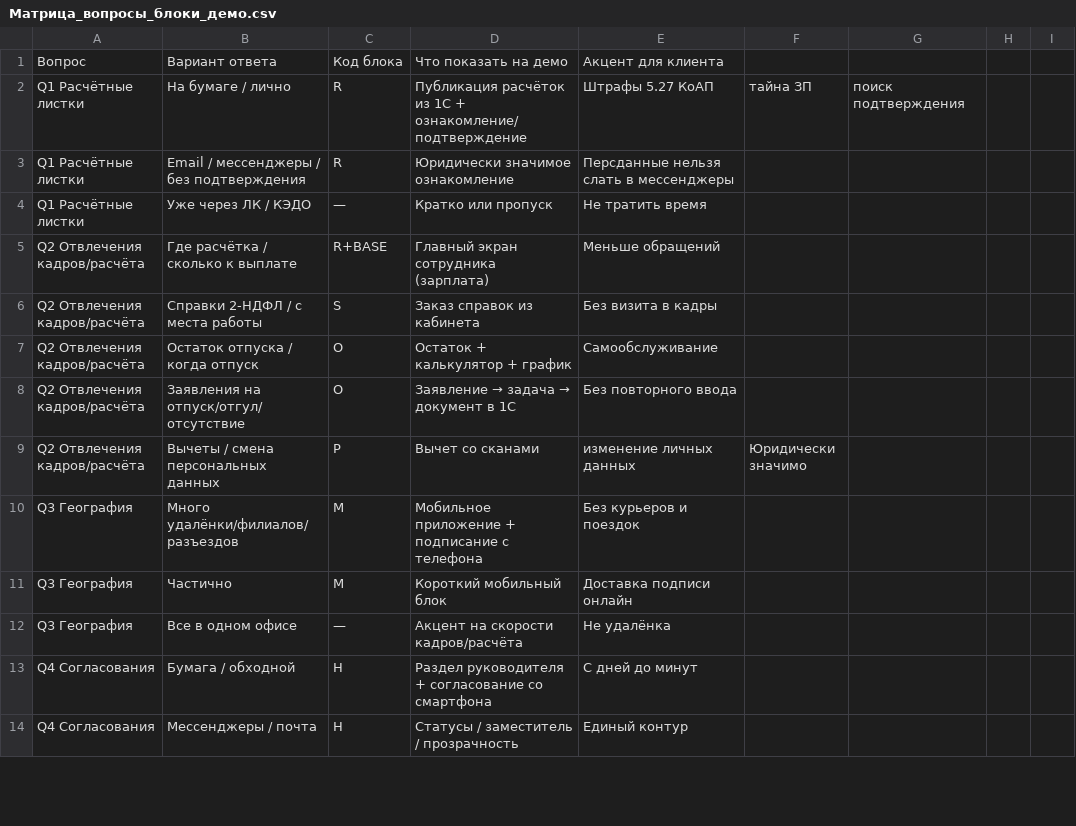
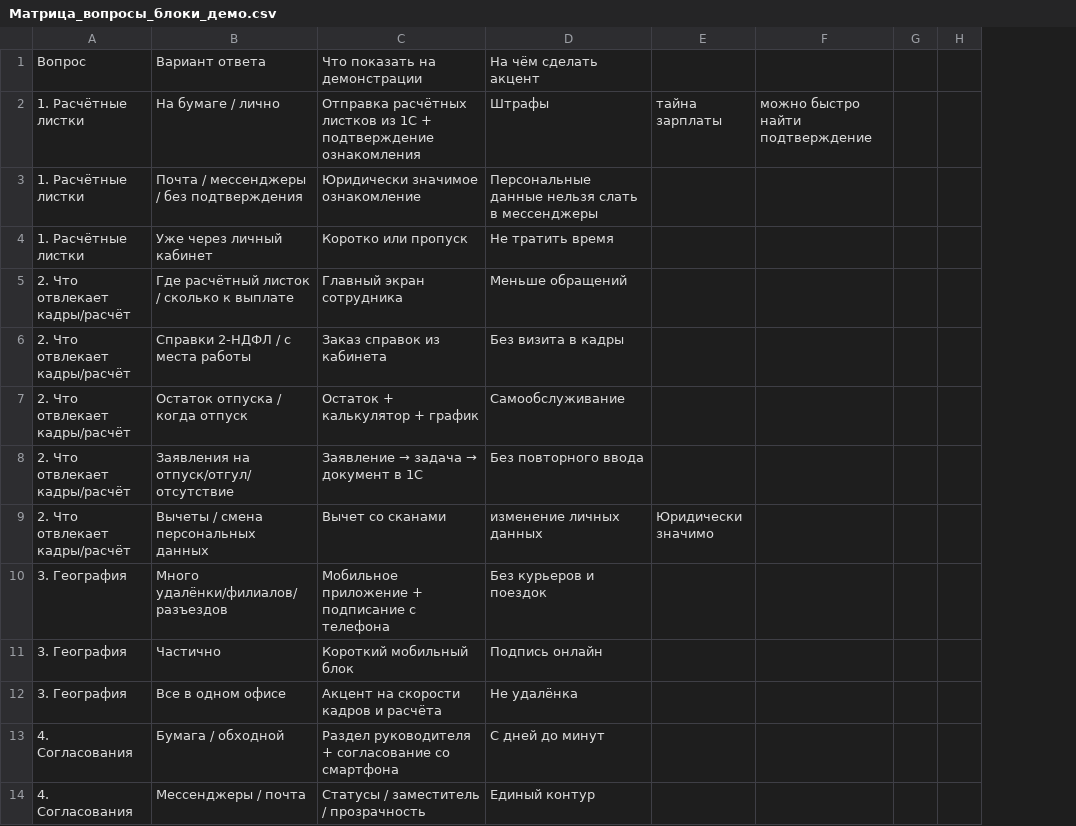
Before and after one commit to daaanilNikonov/for-lisa, a CSV file: demo-flow-ks/Матрица_вопросы_блоки_демо.csv, drawn as a sheet; only a part is shown; removed rows and columns are numbered as before the commit, all else as after; the diff covers the shown part only; the diff names each change by its address in the sheet, - before the commit and + after, or states it on an @@ line.

```diff
--- a/demo-flow-ks/Матрица_вопросы_блоки_демо.csv
+++ b/demo-flow-ks/Матрица_вопросы_блоки_демо.csv
-column A, rows 1-14: Вопрос | Q1 Расчётные листки | Q1 Расчётные листки | Q1 Расчётные листки | Q2 Отвлечения кадров/расчёта | Q2 Отвлечения кадров/расчёта | Q2 Отвлечения кадров/расчёта | Q2 Отвлечения кадров/расчёта | Q2 Отвлечения кадров/расчёта | Q3 География | Q3 География | Q3 География | Q4 Согласования | Q4 Согласования
+column A, rows 1-14: Вопрос | 1. Расчётные листки | 1. Расчётные листки | 1. Расчётные листки | 2. Что отвлекает кадры/расчёт | 2. Что отвлекает кадры/расчёт | 2. Что отвлекает кадры/расчёт | 2. Что отвлекает кадры/расчёт | 2. Что отвлекает кадры/расчёт | 3. География | 3. География | 3. География | 4. Согласования | 4. Согласования
-column C, rows 1-14: Код блока | R | R | — | R+BASE | S | O | O | P | M | M | — | H | H
-column I, empty
+column H, empty
-C1: Что показать на демо
+C1: Что показать на демонстрации
-D1: Акцент для клиента
+D1: На чём сделать акцент
-C2: Публикация расчёток из 1С + ознакомление/подтверждение
+C2: Отправка расчётных листков из 1С + подтверждение ознакомления
-D2: Штрафы 5.27 КоАП
+D2: Штрафы
-E2: тайна ЗП
+E2: тайна зарплаты
-F2: поиск подтверждения
+F2: можно быстро найти подтверждение
-B3: Email / мессенджеры / без подтверждения
+B3: Почта / мессенджеры / без подтверждения
-D3: Персданные нельзя слать в мессенджеры
+D3: Персональные данные нельзя слать в мессенджеры
-B4: Уже через ЛК / КЭДО
+B4: Уже через личный кабинет
-C4: Кратко или пропуск
+C4: Коротко или пропуск
-B5: Где расчётка / сколько к выплате
+B5: Где расчётный листок / сколько к выплате
-C5: Главный экран сотрудника (зарплата)
+C5: Главный экран сотрудника
-D11: Доставка подписи онлайн
+D11: Подпись онлайн
-C12: Акцент на скорости кадров/расчёта
+C12: Акцент на скорости кадров и расчёта
```
Also changed, not shown: 15 edited cells elsewhere in this file, 7 other files.
